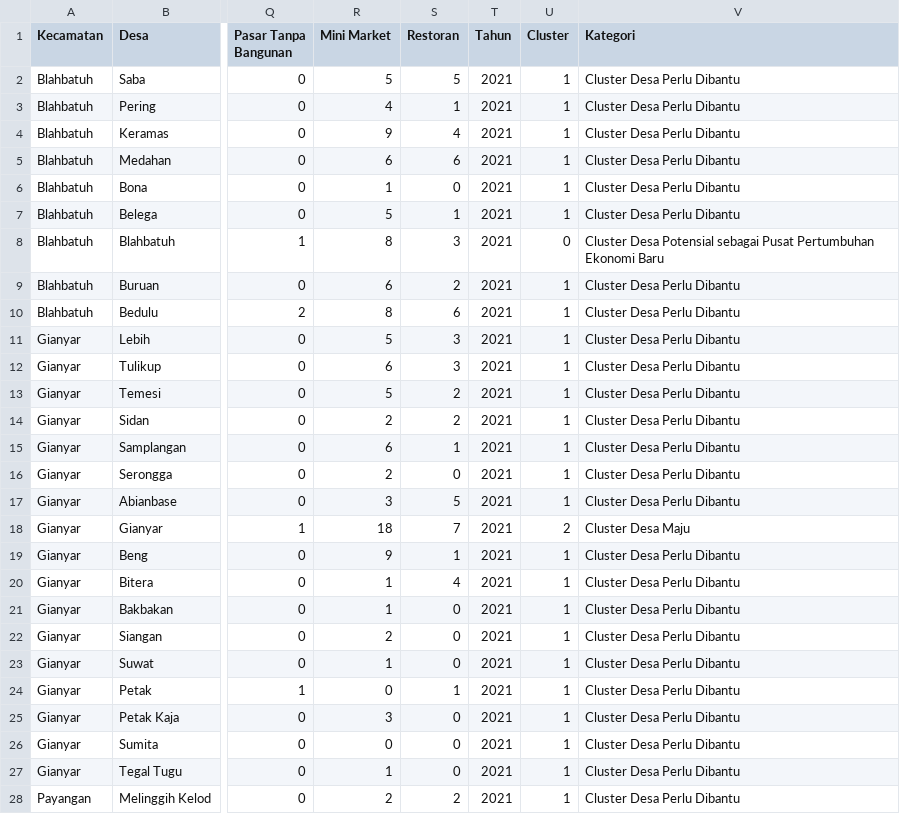
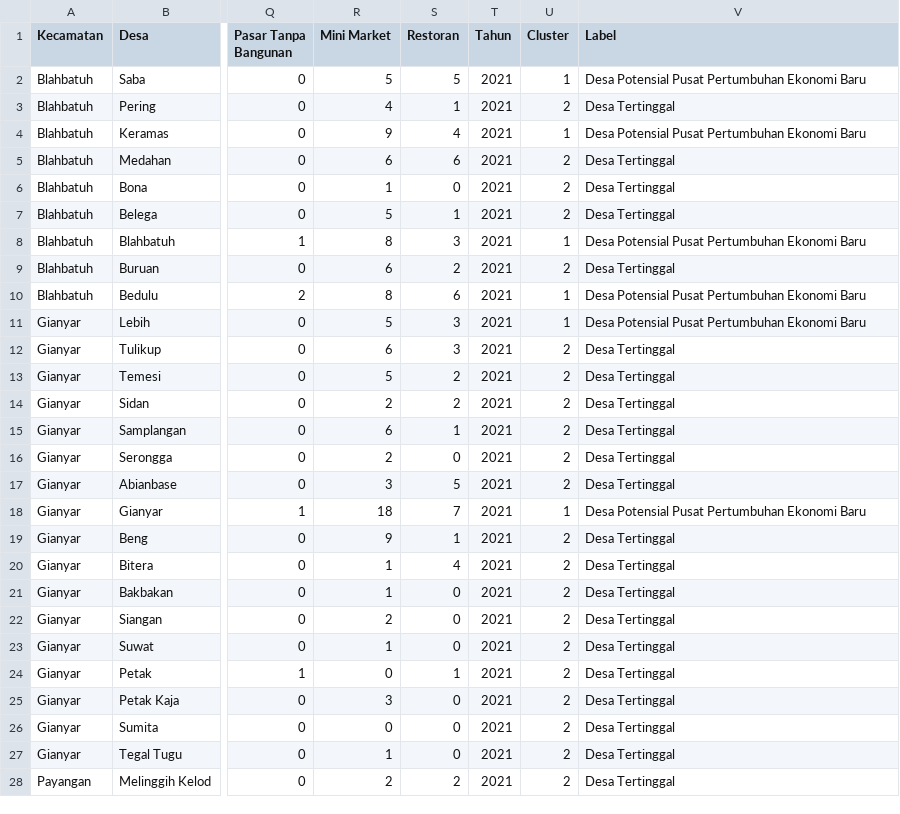
Before and after one commit to IMadeAgus/skripsi, a CSV file: data/2021.csv, drawn as a sheet; only a part is shown, gaps mark what is left out; the diff covers the shown part only; the diff names each change by its address in the sheet, - before the commit and + after, or states it on an @@ line.

Commit message:
feat: update ui in  frontend and update dataset

```diff
--- a/data/2021.csv
+++ b/data/2021.csv
-V1: Kategori
+V1: Label
-V2 (Label): Cluster Desa Perlu Dibantu
+V2 (Label): Desa Potensial Pusat Pertumbuhan Ekonomi Baru
-U3 (Cluster): 1
+U3 (Cluster): 2
-V3 (Label): Cluster Desa Perlu Dibantu
+V3 (Label): Desa Tertinggal
-V4 (Label): Cluster Desa Perlu Dibantu
+V4 (Label): Desa Potensial Pusat Pertumbuhan Ekonomi Baru
-U5:U7 (Cluster): 1
+U5:U7 (Cluster): 2
-V5:V7 (Label): Cluster Desa Perlu Dibantu
+V5:V7 (Label): Desa Tertinggal
-U8 (Cluster): 0
+U8 (Cluster): 1
-V8 (Label): Cluster Desa Potensial sebagai Pusat Pertumbuhan…
+V8 (Label): Desa Potensial Pusat Pertumbuhan…
-U9 (Cluster): 1
+U9 (Cluster): 2
-V9 (Label): Cluster Desa Perlu Dibantu
+V9 (Label): Desa Tertinggal
-V10:V11 (Label): Cluster Desa Perlu Dibantu
+V10:V11 (Label): Desa Potensial Pusat Pertumbuhan Ekonomi Baru
-U12:U17 (Cluster): 1
+U12:U17 (Cluster): 2
-V12:V17 (Label): Cluster Desa Perlu Dibantu
+V12:V17 (Label): Desa Tertinggal
-U18 (Cluster): 2
+U18 (Cluster): 1
-V18 (Label): Cluster Desa Maju
+V18 (Label): Desa Potensial Pusat Pertumbuhan Ekonomi Baru
-U19:U28 (Cluster): 1
+U19:U28 (Cluster): 2
-V19:V28 (Label): Cluster Desa Perlu Dibantu
+V19:V28 (Label): Desa Tertinggal
```
Also changed, not shown: 76 edited cells elsewhere in this file, data/2022.csv, data/2023.csv, 4 other files.
